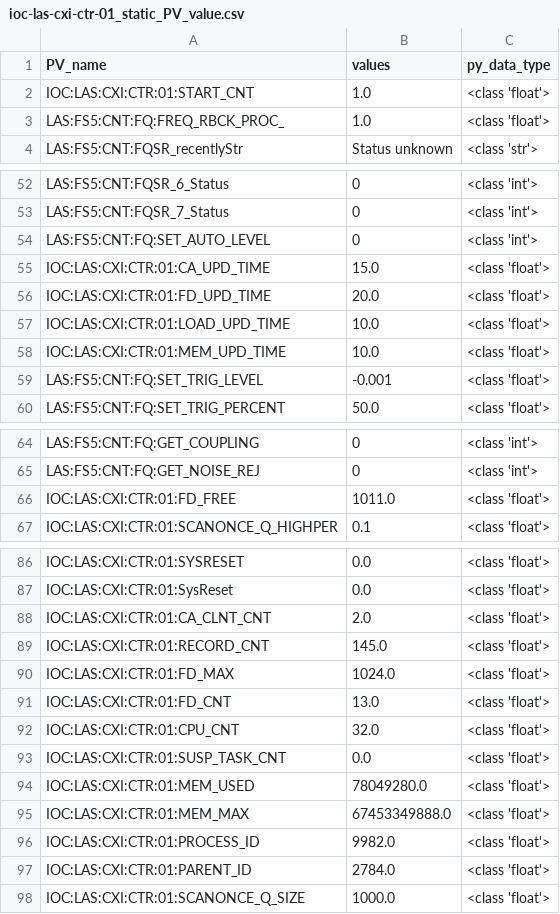
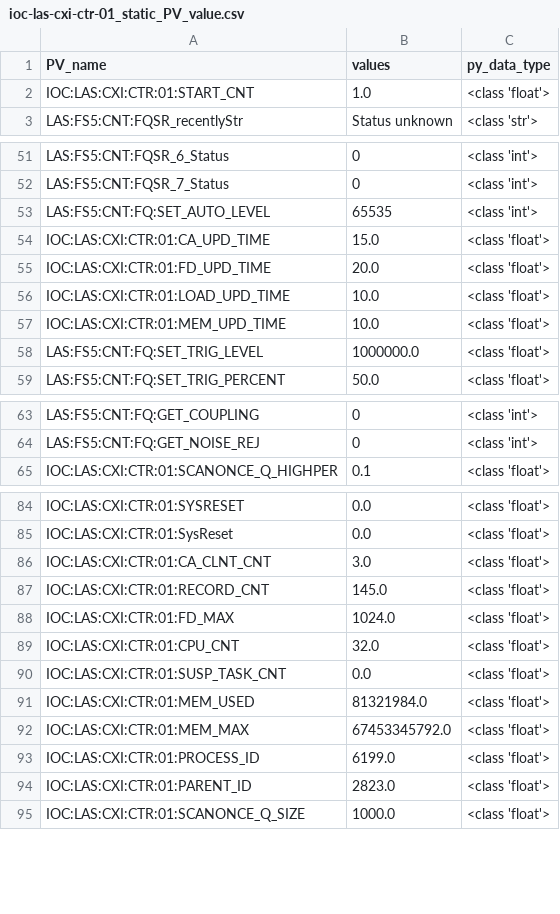
Before and after one commit to slaclab/ATEF_timing_config, a CSV file: CXI_FS5/temp/ioc-las-cxi-ctr-01_static_PV_value.csv, drawn as a sheet; only a part is shown, gaps mark what is left out; the diff covers the shown part only.

```diff
--- a/CXI_FS5/temp/ioc-las-cxi-ctr-01_static_PV_value.csv
+++ b/CXI_FS5/temp/ioc-las-cxi-ctr-01_static_PV_value.csv
@@ -2,3 +2,2 @@ PV_name,values,py_data_type
 IOC:LAS:CXI:CTR:01:START_CNT,1.0,<class 'float'>
-LAS:FS5:CNT:FQ:FREQ_RBCK_PROC_,1.0,<class 'float'>
 LAS:FS5:CNT:FQSR_recentlyStr,Status unknown,<class 'str'>
@@ -53,3 +52,3 @@ LAS:FS5:CNT:FQSR_6_Status,0,<class 'int'>
 LAS:FS5:CNT:FQSR_7_Status,0,<class 'int'>
-LAS:FS5:CNT:FQ:SET_AUTO_LEVEL,0,<class 'int'>
+LAS:FS5:CNT:FQ:SET_AUTO_LEVEL,65535,<class 'int'>
 IOC:LAS:CXI:CTR:01:CA_UPD_TIME,15.0,<class 'float'>
@@ -58,3 +57,3 @@ IOC:LAS:CXI:CTR:01:LOAD_UPD_TIME,10.0,<class 'float'>
 IOC:LAS:CXI:CTR:01:MEM_UPD_TIME,10.0,<class 'float'>
-LAS:FS5:CNT:FQ:SET_TRIG_LEVEL,-0.001,<class 'float'>
+LAS:FS5:CNT:FQ:SET_TRIG_LEVEL,1000000.0,<class 'float'>
 LAS:FS5:CNT:FQ:SET_TRIG_PERCENT,50.0,<class 'float'>
@@ -65,3 +64,2 @@ LAS:FS5:CNT:FQ:GET_COUPLING,0,<class 'int'>
 LAS:FS5:CNT:FQ:GET_NOISE_REJ,0,<class 'int'>
-IOC:LAS:CXI:CTR:01:FD_FREE,1011.0,<class 'float'>
 IOC:LAS:CXI:CTR:01:SCANONCE_Q_HIGHPER,0.1,<class 'float'>
@@ -87,12 +85,11 @@ IOC:LAS:CXI:CTR:01:SYSRESET,0.0,<class 'float'>
 IOC:LAS:CXI:CTR:01:SysReset,0.0,<class 'float'>
-IOC:LAS:CXI:CTR:01:CA_CLNT_CNT,2.0,<class 'float'>
+IOC:LAS:CXI:CTR:01:CA_CLNT_CNT,3.0,<class 'float'>
 IOC:LAS:CXI:CTR:01:RECORD_CNT,145.0,<class 'float'>
 IOC:LAS:CXI:CTR:01:FD_MAX,1024.0,<class 'float'>
-IOC:LAS:CXI:CTR:01:FD_CNT,13.0,<class 'float'>
 IOC:LAS:CXI:CTR:01:CPU_CNT,32.0,<class 'float'>
 IOC:LAS:CXI:CTR:01:SUSP_TASK_CNT,0.0,<class 'float'>
-IOC:LAS:CXI:CTR:01:MEM_USED,78049280.0,<class 'float'>
-IOC:LAS:CXI:CTR:01:MEM_MAX,67453349888.0,<class 'float'>
-IOC:LAS:CXI:CTR:01:PROCESS_ID,9982.0,<class 'float'>
-IOC:LAS:CXI:CTR:01:PARENT_ID,2784.0,<class 'float'>
+IOC:LAS:CXI:CTR:01:MEM_USED,81321984.0,<class 'float'>
+IOC:LAS:CXI:CTR:01:MEM_MAX,67453345792.0,<class 'float'>
+IOC:LAS:CXI:CTR:01:PROCESS_ID,6199.0,<class 'float'>
+IOC:LAS:CXI:CTR:01:PARENT_ID,2823.0,<class 'float'>
 IOC:LAS:CXI:CTR:01:SCANONCE_Q_SIZE,1000.0,<class 'float'>
```
Also changed, not shown: 3 edited cells elsewhere in this file, CXI_FS5/temp/ioc-las-cxi-evr-01_static_PV_value.csv, CXI_FS5/temp/ioc-las-cxi-sr620-01_static_PV_value.csv, 53 other files.
